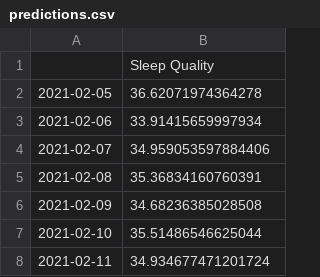
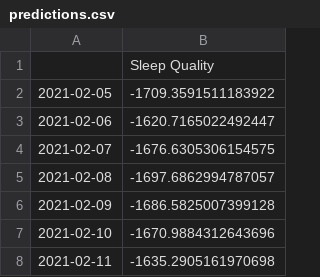
Before and after one commit to luiszugasti/sleep_stats, a CSV file: default/predictions.csv, drawn as a sheet.

```diff
--- a/default/predictions.csv
+++ b/default/predictions.csv
@@ -1,8 +1,8 @@
 ,Sleep Quality
-2021-02-05,36.62071974364278
-2021-02-06,33.91415659997934
-2021-02-07,34.959053597884406
-2021-02-08,35.36834160760391
-2021-02-09,34.68236385028508
-2021-02-10,35.51486546625044
-2021-02-11,34.934677471201724
+2021-02-05,-1709.3591511183922
+2021-02-06,-1620.7165022492447
+2021-02-07,-1676.6305306154575
+2021-02-08,-1697.6862994787057
+2021-02-09,-1686.5825007399128
+2021-02-10,-1670.9884312643696
+2021-02-11,-1635.2905161970698
```
Also changed, not shown: 2 other files.
